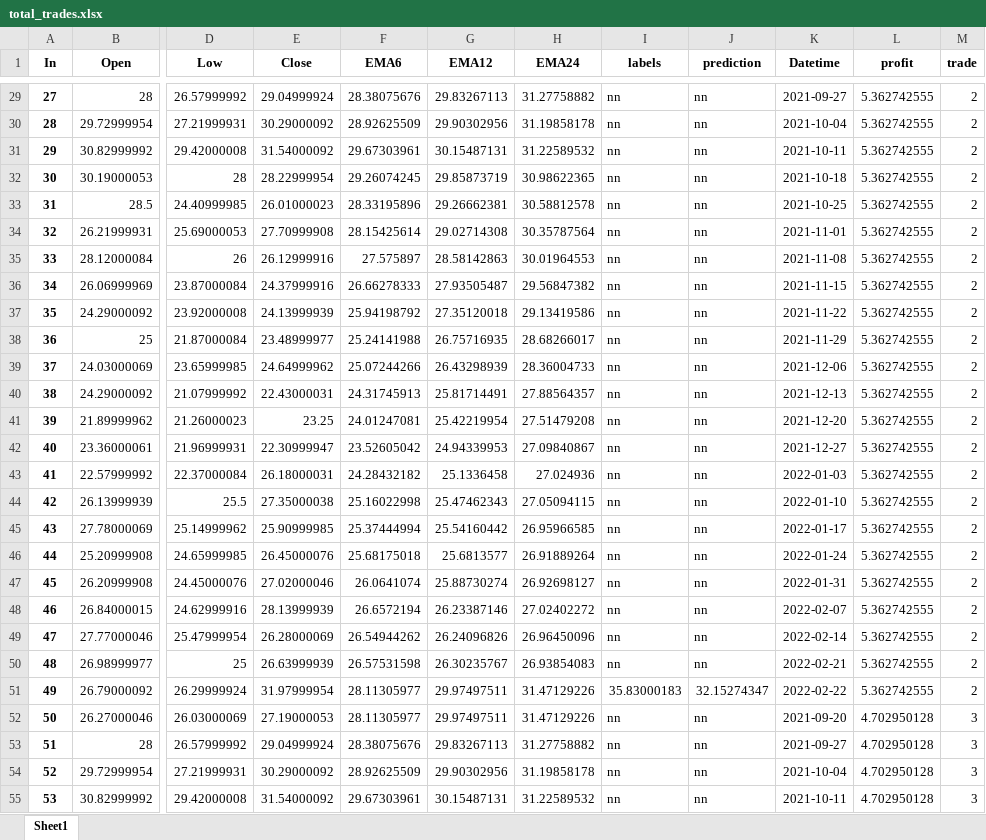
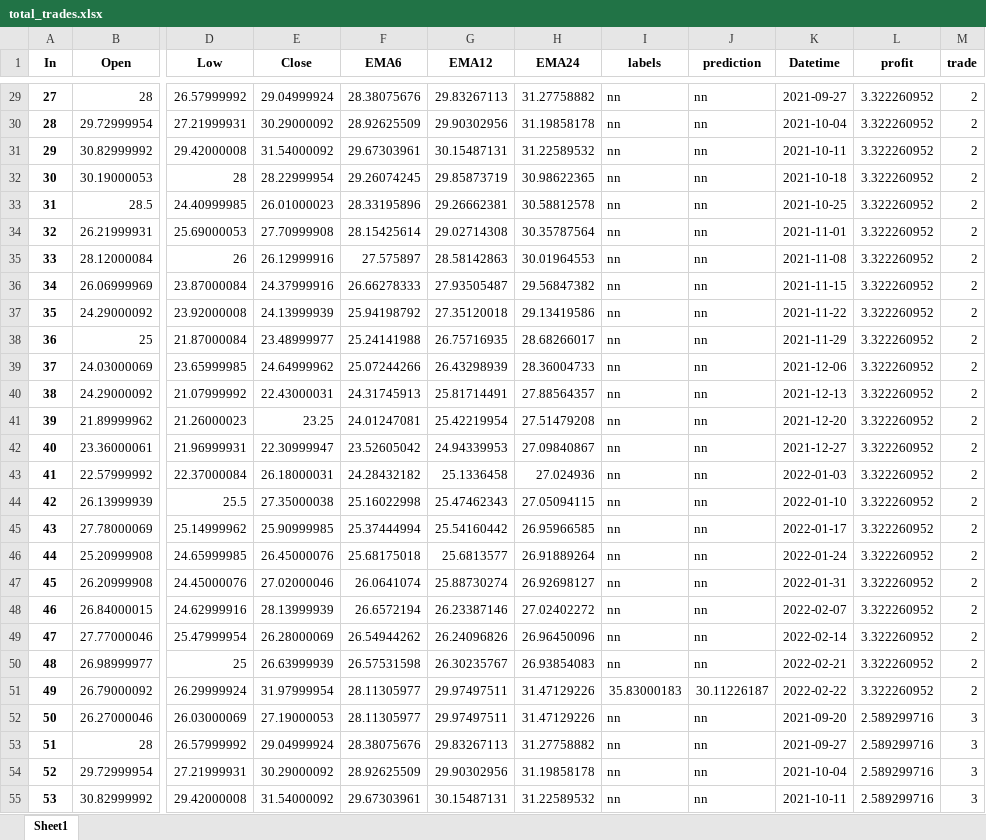
Before and after one commit to webclinic017/StockPricePredictor-eod, an Excel workbook: Excel reports/total_trades.xlsx, sheet Sheet1, drawn as a sheet; only a part is shown, gaps mark what is left out; values as stored, in another font and other column widths than the file's, no borders; the diff covers the shown part only; the diff names each change by its address in the sheet, - before the commit and + after, or states it on an @@ line.

```diff
--- a/Excel reports/total_trades.xlsx (sheet Sheet1)
+++ b/Excel reports/total_trades.xlsx (sheet Sheet1)
-L29:L51 (profit): 5.362742555
+L29:L51 (profit): 3.322260952
-J51 (prediction): 32.15274347
+J51 (prediction): 30.11226187
-L52:L55 (profit): 4.702950128
+L52:L55 (profit): 2.589299716
```
Also changed, not shown: 50 added rows, 50 removed rows and 436 edited cells elsewhere in this sheet, Excel reports/Performance_report.xlsx, Excel reports/clb_raw_dataset.xlsx, 8 other files.
